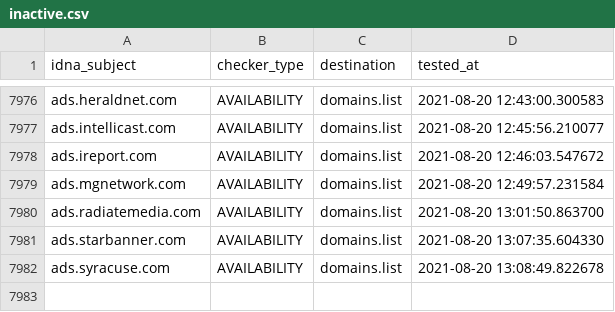
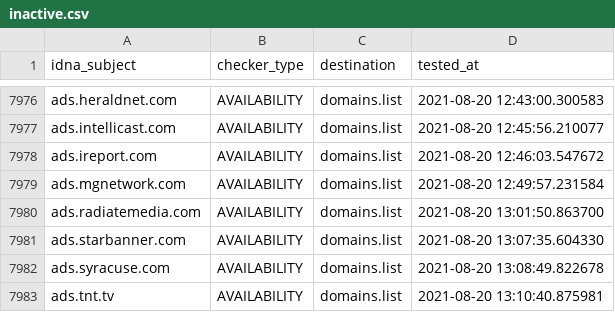
Before and after one commit to Ultimate-Hosts-Blacklist/Michael_Trimms_Hosts, a CSV file: .pyfunceble/inactive.csv, drawn as a sheet; only a part is shown, gaps mark what is left out.

```diff
--- a/.pyfunceble/inactive.csv
+++ b/.pyfunceble/inactive.csv
@@ -7982 +7982,2 @@ ads.starbanner.com,AVAILABILITY,domains.list,2021-08-20 13:07:35.604330
 ads.syracuse.com,AVAILABILITY,domains.list,2021-08-20 13:08:49.822678
+ads.tnt.tv,AVAILABILITY,domains.list,2021-08-20 13:10:40.875981
```
Also changed, not shown: 12 other files.
